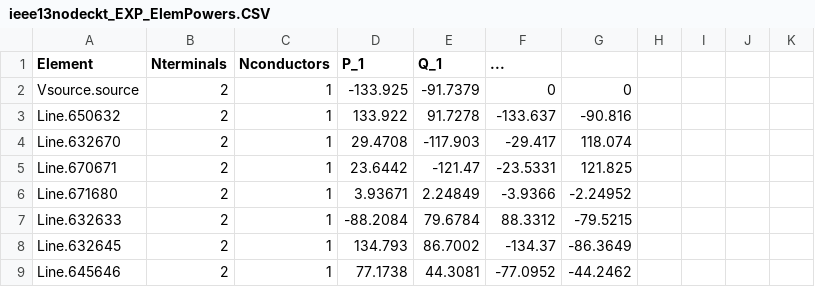
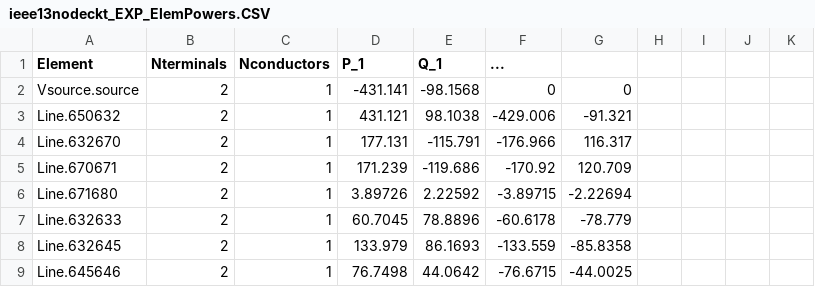
Before and after one commit to Uraniluib/ModifiedLouvainAlgorithm, a CSV file: opendss/13positivebus/ieee13nodeckt_EXP_ElemPowers.CSV, drawn as a sheet; only a part is shown; the diff covers the shown part only.

```diff
--- a/opendss/13positivebus/ieee13nodeckt_EXP_ElemPowers.CSV
+++ b/opendss/13positivebus/ieee13nodeckt_EXP_ElemPowers.CSV
@@ -1,9 +1,9 @@
 Element, Nterminals, Nconductors, P_1, Q_1, ...
-"Vsource.source", 2, 1,   -133.925,   -91.7379,          0,          0
-"Line.650632", 2, 1,    133.922,    91.7278,   -133.637,    -90.816
-"Line.632670", 2, 1,    29.4708,   -117.903,    -29.417,    118.074
-"Line.670671", 2, 1,    23.6442,    -121.47,   -23.5331,    121.825
-"Line.671680", 2, 1,    3.93671,    2.24849,    -3.9366,   -2.24952
-"Line.632633", 2, 1,   -88.2084,    79.6784,    88.3312,   -79.5215
-"Line.632645", 2, 1,    134.793,    86.7002,    -134.37,   -86.3649
-"Line.645646", 2, 1,    77.1738,    44.3081,   -77.0952,   -44.2462
+"Vsource.source", 2, 1,   -431.141,   -98.1568,          0,          0
+"Line.650632", 2, 1,    431.121,    98.1038,   -429.006,    -91.321
+"Line.632670", 2, 1,    177.131,   -115.791,   -176.966,    116.317
+"Line.670671", 2, 1,    171.239,   -119.686,    -170.92,    120.709
+"Line.671680", 2, 1,    3.89726,    2.22592,   -3.89715,   -2.22694
+"Line.632633", 2, 1,    60.7045,    78.8896,   -60.6178,    -78.779
+"Line.632645", 2, 1,    133.979,    86.1693,   -133.559,   -85.8358
+"Line.645646", 2, 1,    76.7498,    44.0642,   -76.6715,   -44.0025
```
Also changed, not shown: 64 edited cells elsewhere in this file, opendss/13positivebus/ieee13nodeckt_EXP_VOLTAGES.CSV, opendss/13positivebus/ieee13nodeckt_EXP_Y.CSV, 8 other files.
